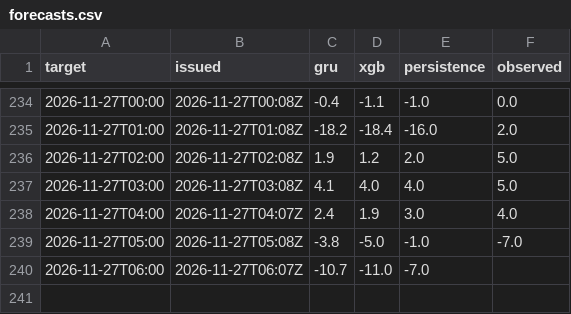
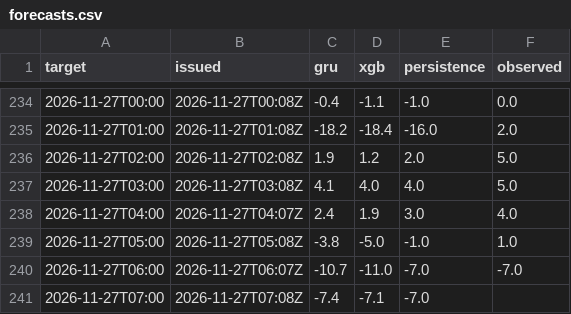
Before and after one commit to makio-san/oculstorm, a CSV file: forecasts.csv, drawn as a sheet; only a part is shown, gaps mark what is left out.

```diff
--- a/forecasts.csv
+++ b/forecasts.csv
@@ -238,3 +238,4 @@ target,issued,gru,xgb,persistence,observed
 2026-11-27T04:00,2026-11-27T04:07Z,2.4,1.9,3.0,4.0
-2026-11-27T05:00,2026-11-27T05:08Z,-3.8,-5.0,-1.0,-7.0
-2026-11-27T06:00,2026-11-27T06:07Z,-10.7,-11.0,-7.0,
+2026-11-27T05:00,2026-11-27T05:08Z,-3.8,-5.0,-1.0,1.0
+2026-11-27T06:00,2026-11-27T06:07Z,-10.7,-11.0,-7.0,-7.0
+2026-11-27T07:00,2026-11-27T07:08Z,-7.4,-7.1,-7.0,
```
